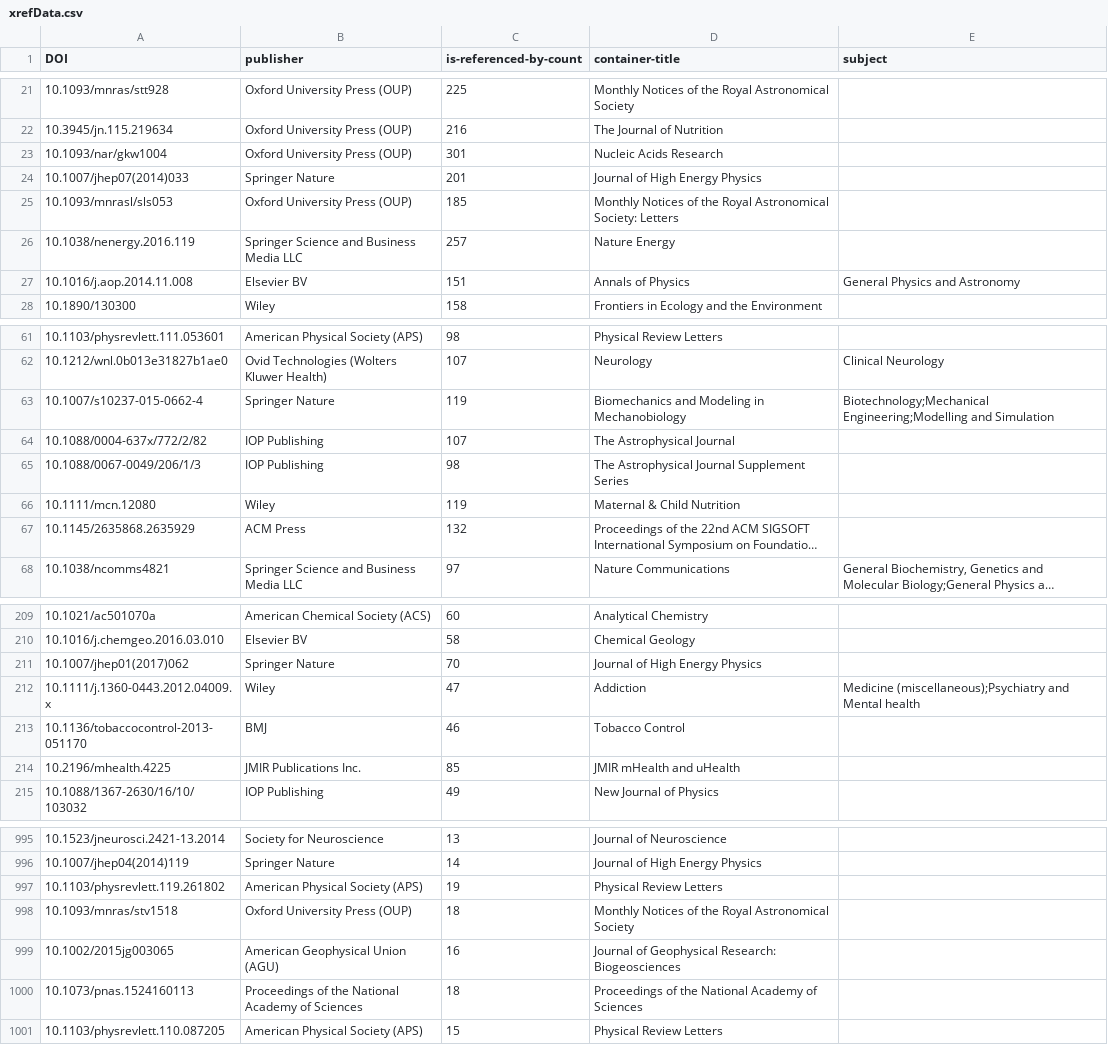
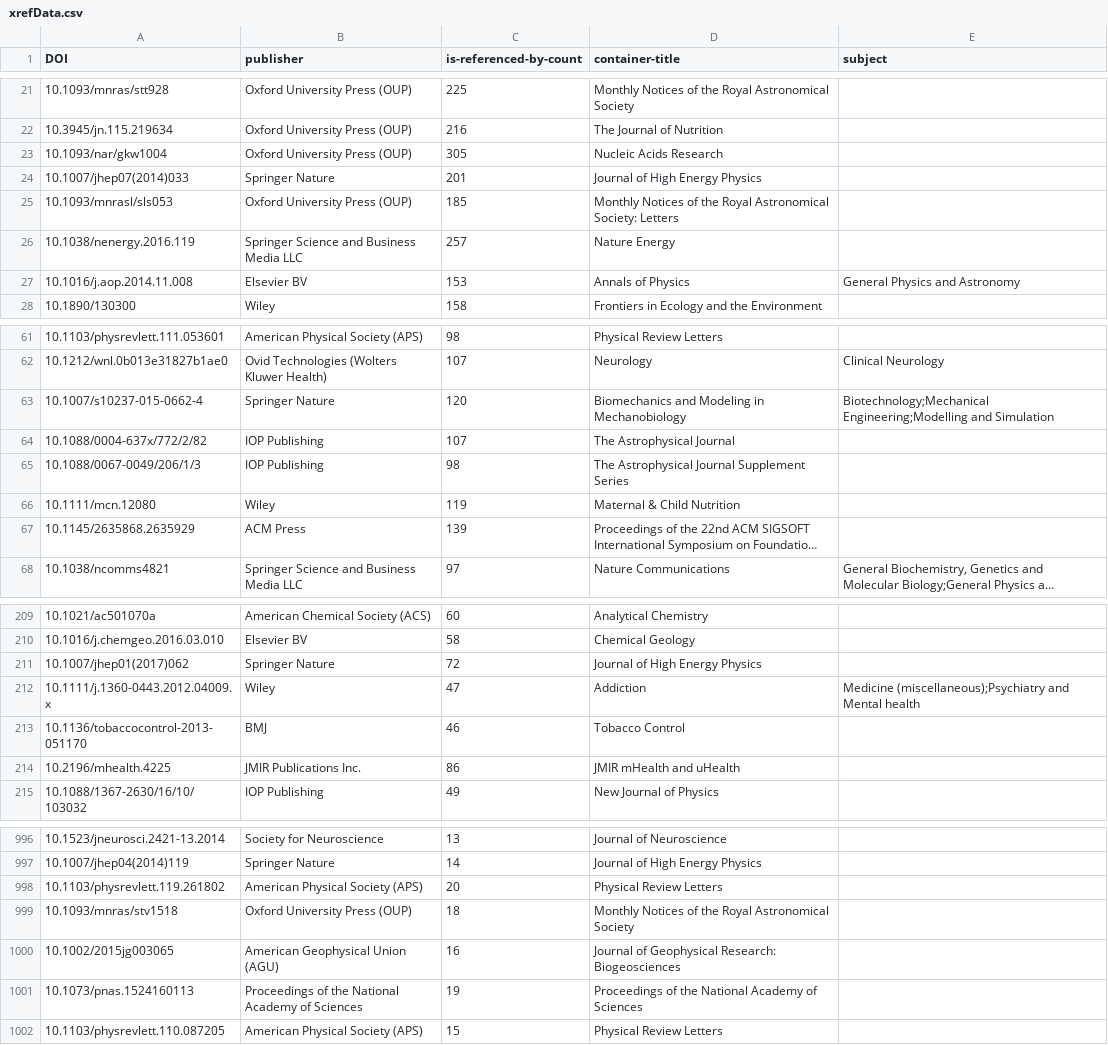
Before and after one commit to cpgray/uwoa, a CSV file: report/xrefData.csv, drawn as a sheet; only a part is shown, gaps mark what is left out; long unchanged cells end in …; addresses are those after the commit; the diff covers the shown part only; the diff names each change by its address in the sheet, - before the commit and + after, or states it on an @@ line.

```diff
--- a/report/xrefData.csv
+++ b/report/xrefData.csv
-C23 (is-referenced-by-count): 301
+C23 (is-referenced-by-count): 305
-C27 (is-referenced-by-count): 151
+C27 (is-referenced-by-count): 153
-C63 (is-referenced-by-count): 119
+C63 (is-referenced-by-count): 120
-C67 (is-referenced-by-count): 132
+C67 (is-referenced-by-count): 139
-C211 (is-referenced-by-count): 70
+C211 (is-referenced-by-count): 72
-C214 (is-referenced-by-count): 85
+C214 (is-referenced-by-count): 86
-C998 (is-referenced-by-count): 19
+C998 (is-referenced-by-count): 20
-C1001 (is-referenced-by-count): 18
+C1001 (is-referenced-by-count): 19
```
Also changed, not shown: 4 added rows and 77 edited cells elsewhere in this file, data/OA 2018 WoS.csv, report/xrefAgencies.csv, 6 other files.
